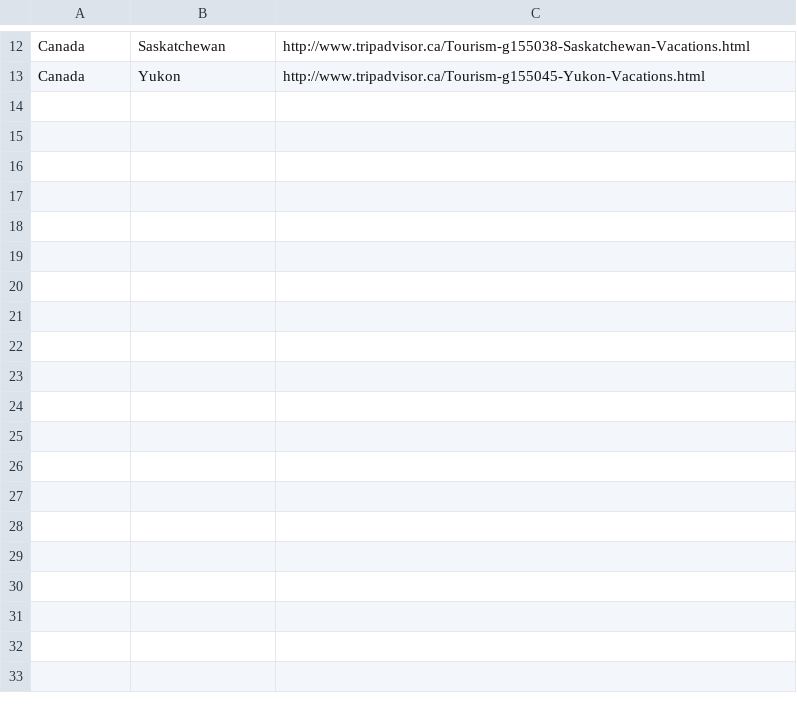
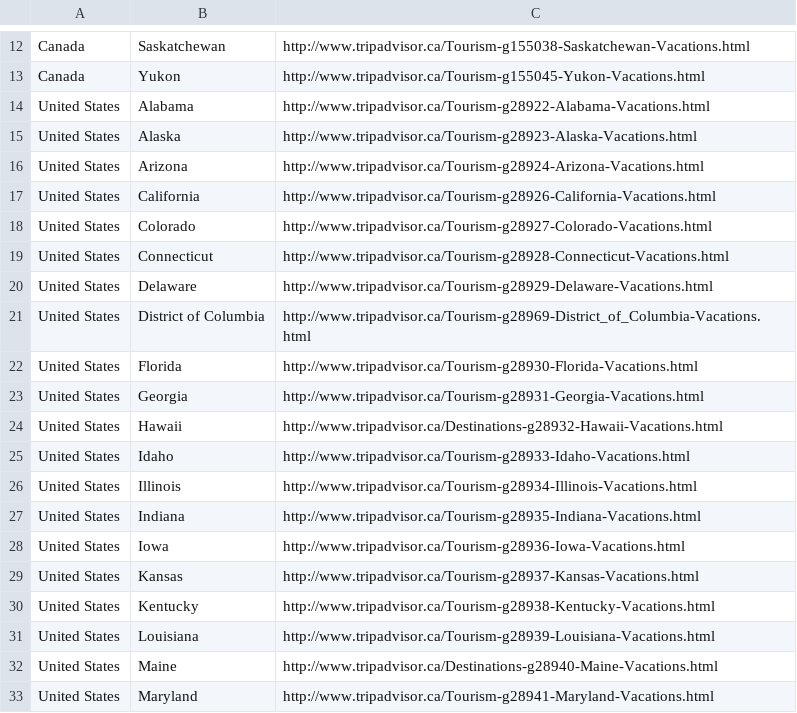
Before and after one commit to teamwork523/Vacation-Butler, a CSV file: review_scraper/states_and_provinces.csv, drawn as a sheet; only a part is shown, gaps mark what is left out; the diff covers the shown part only.

Commit message:
update csv

```diff
--- a/review_scraper/states_and_provinces.csv
+++ b/review_scraper/states_and_provinces.csv
@@ -13 +13,21 @@ Canada,Saskatchewan,http://www.tripadvisor.ca/Tourism-g155038-Saskatchewan-Vacat
 Canada,Yukon,http://www.tripadvisor.ca/Tourism-g155045-Yukon-Vacations.html
+United States,Alabama,http://www.tripadvisor.ca/Tourism-g28922-Alabama-Vacations.html
+United States,Alaska,http://www.tripadvisor.ca/Tourism-g28923-Alaska-Vacations.html
+United States,Arizona,http://www.tripadvisor.ca/Tourism-g28924-Arizona-Vacations.html
+United States,California,http://www.tripadvisor.ca/Tourism-g28926-California-Vacations.html
+United States,Colorado,http://www.tripadvisor.ca/Tourism-g28927-Colorado-Vacations.html
+United States,Connecticut,http://www.tripadvisor.ca/Tourism-g28928-Connecticut-Vacations.html
+United States,Delaware,http://www.tripadvisor.ca/Tourism-g28929-Delaware-Vacations.html
+United States,District of Columbia,http://www.tripadvisor.ca/Tourism-g28969-District_of_Columbia-Vacations.html
+United States,Florida,http://www.tripadvisor.ca/Tourism-g28930-Florida-Vacations.html
+United States,Georgia,http://www.tripadvisor.ca/Tourism-g28931-Georgia-Vacations.html
+United States,Hawaii,http://www.tripadvisor.ca/Destinations-g28932-Hawaii-Vacations.html
+United States,Idaho,http://www.tripadvisor.ca/Tourism-g28933-Idaho-Vacations.html
+United States,Illinois,http://www.tripadvisor.ca/Tourism-g28934-Illinois-Vacations.html
+United States,Indiana,http://www.tripadvisor.ca/Tourism-g28935-Indiana-Vacations.html
+United States,Iowa,http://www.tripadvisor.ca/Tourism-g28936-Iowa-Vacations.html
+United States,Kansas,http://www.tripadvisor.ca/Tourism-g28937-Kansas-Vacations.html
+United States,Kentucky,http://www.tripadvisor.ca/Tourism-g28938-Kentucky-Vacations.html
+United States,Louisiana,http://www.tripadvisor.ca/Tourism-g28939-Louisiana-Vacations.html
+United States,Maine,http://www.tripadvisor.ca/Destinations-g28940-Maine-Vacations.html
+United States,Maryland,http://www.tripadvisor.ca/Tourism-g28941-Maryland-Vacations.html
```
Also changed, not shown: 30 added rows elsewhere in this file.
